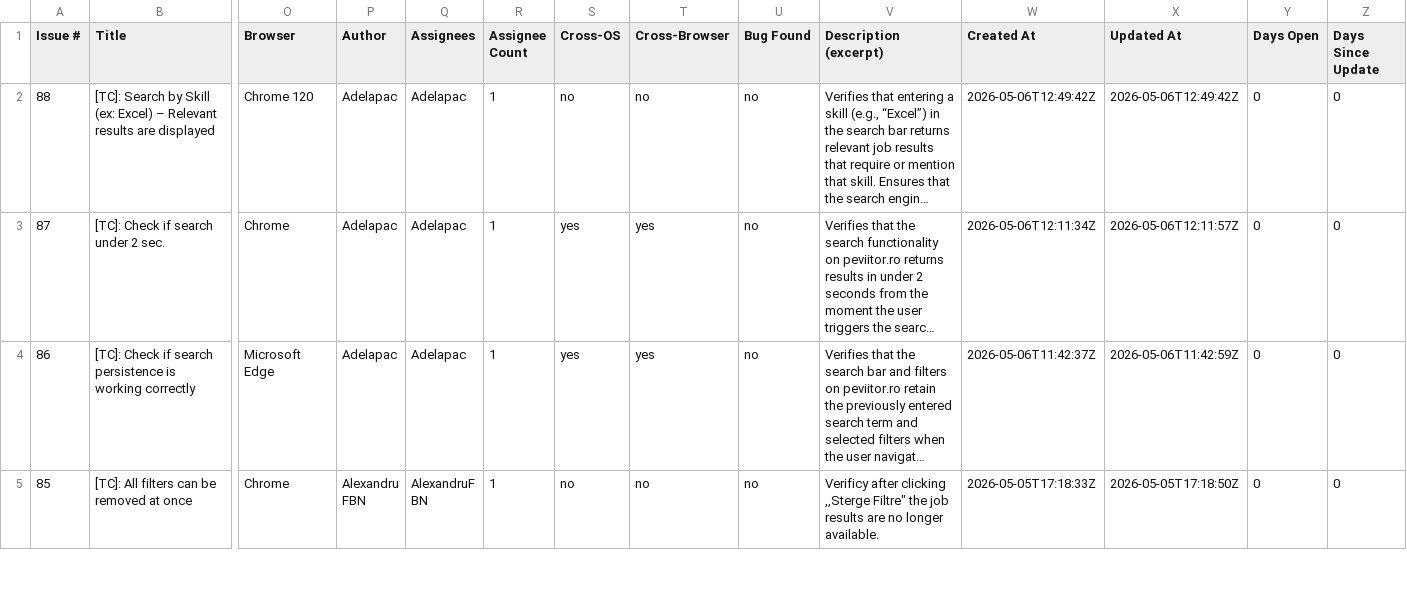
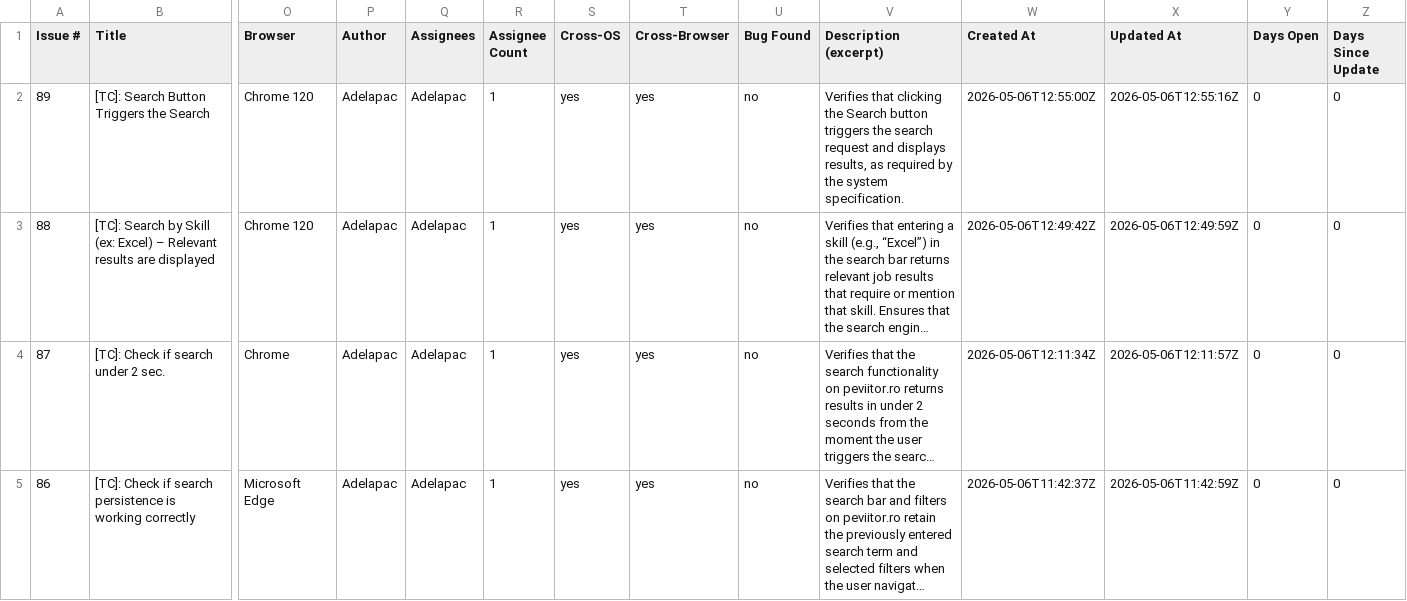
Before and after one commit to TCs-for-Association-projects/Peviitor_TC, a CSV file: docs/test-matrix.csv, drawn as a sheet; only a part is shown, gaps mark what is left out; the shorter side is filled out with more unchanged rows; long unchanged cells end in …; addresses are those after the commit; rows hold the shown columns only; the diff names each change by its address in the sheet, - before the commit and + after, or states it on an @@ line.

```diff
--- a/docs/test-matrix.csv
+++ b/docs/test-matrix.csv
+row 2: 89 | [TC]: Search Button Triggers the Search | Chrome 120 | Adelapac | Adelapac | 1 | yes | yes | no | Verifies that clicking the Search button triggers the search request and displays results, as required by the system specification. | 2026-05-06T12:55:00Z | 2026-05-06T12:55:16Z | 0 | 0
-S3 (Cross-OS): no
+S3 (Cross-OS): yes
-T3 (Cross-Browser): no
+T3 (Cross-Browser): yes
-X3 (Updated At): 2026-05-06T12:49:42Z
+X3 (Updated At): 2026-05-06T12:49:59Z
```
Also changed, not shown: 2 other files.
